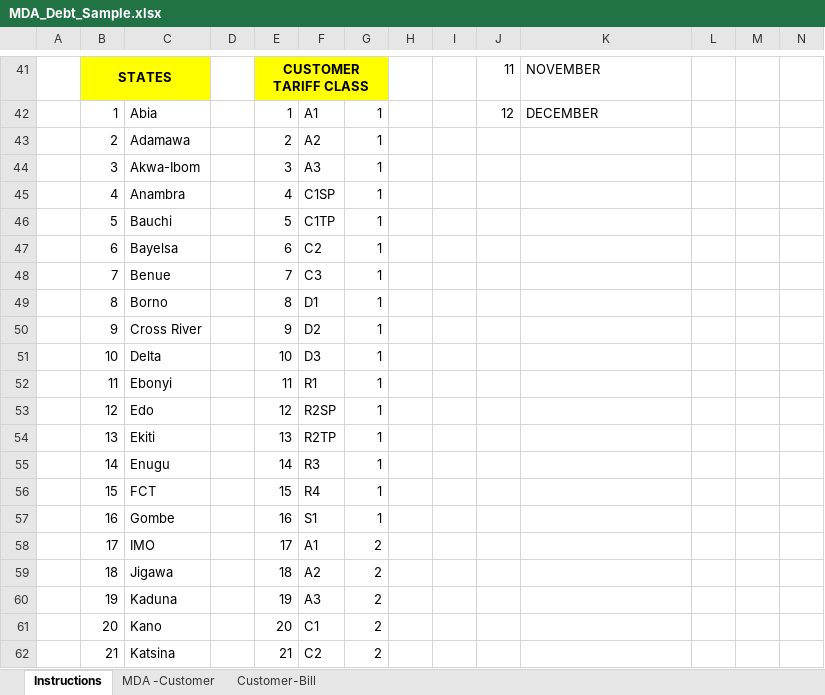
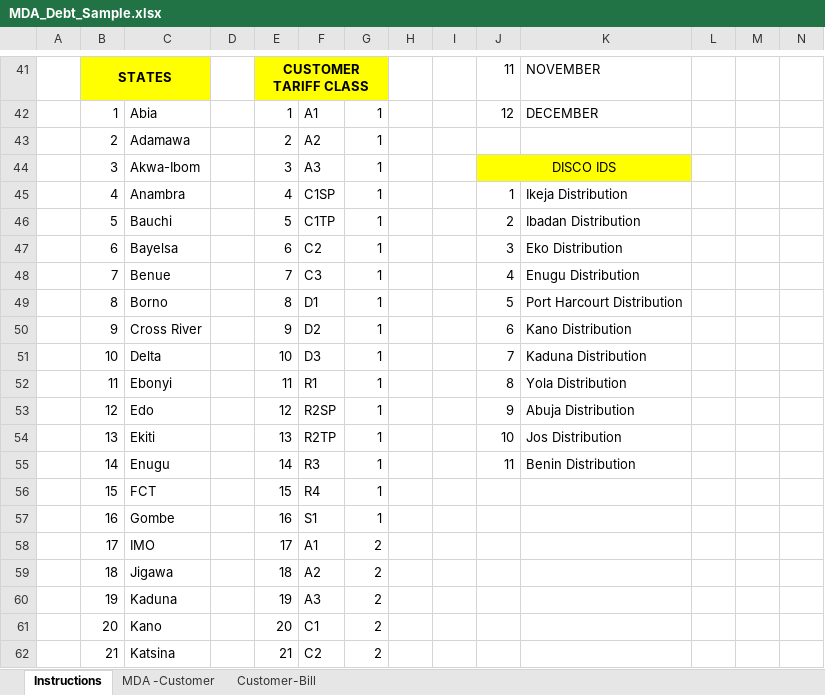
Before and after one commit to munachiani/energyaudit, an Excel workbook: public/userimages/MDA_Debt_Sample.xlsx, sheet Instructions, drawn as a sheet; only a part is shown, gaps mark what is left out; values as stored, in another font and other column widths than the file's, no borders; the diff names each change by its address in the sheet, - before the commit and + after, or states it on an @@ line.

Commit message:
Modified Sample distribution format

```diff
--- a/public/userimages/MDA_Debt_Sample.xlsx (sheet Instructions)
+++ b/public/userimages/MDA_Debt_Sample.xlsx (sheet Instructions)
-J44: (empty)
+J44: DISCO IDS
-J44:K44 fill: none
+J44:K44 fill: #FFFF00
+J44:K44 merged
-J45: (empty)
+J45: 1
-K45: (empty)
+K45: Ikeja Distribution
-J46: (empty)
+J46: 2
-K46: (empty)
+K46: Ibadan Distribution
-J47: (empty)
+J47: 3
-K47: (empty)
+K47: Eko Distribution
-J48: (empty)
+J48: 4
-K48: (empty)
+K48: Enugu Distribution
-J49: (empty)
+J49: 5
-K49: (empty)
+K49: Port Harcourt Distribution
-J50: (empty)
+J50: 6
-K50: (empty)
+K50: Kano Distribution
-J51: (empty)
+J51: 7
-K51: (empty)
+K51: Kaduna Distribution
-J52: (empty)
+J52: 8
-K52: (empty)
+K52: Yola Distribution
-J53: (empty)
+J53: 9
-K53: (empty)
+K53: Abuja Distribution
-J54: (empty)
+J54: 10
-K54: (empty)
+K54: Jos Distribution
-J55: (empty)
+J55: 11
-K55: (empty)
+K55: Benin Distribution
```
Also changed, not shown: sheet MDA -Customer, sheet Customer-Bill, 6 other files.
